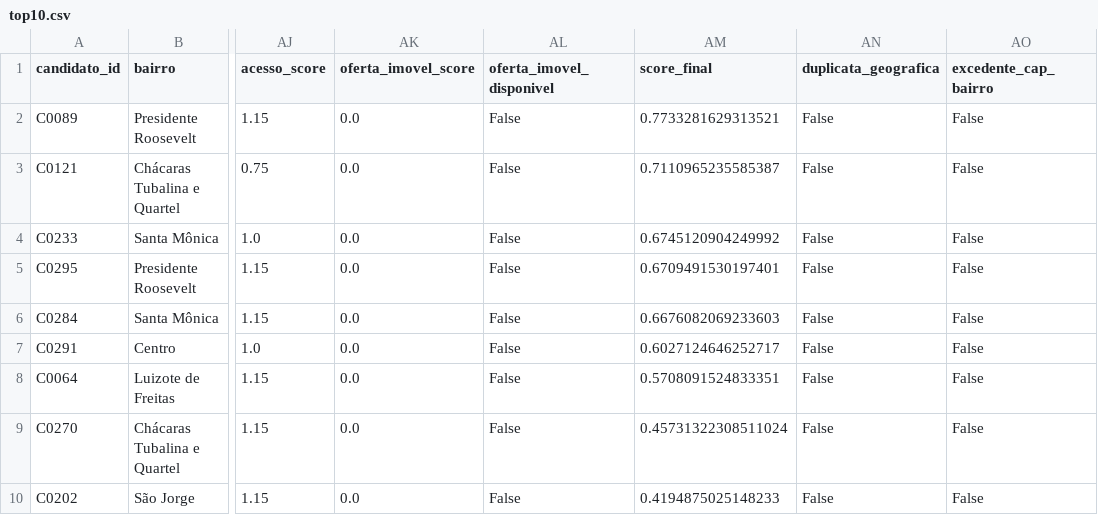
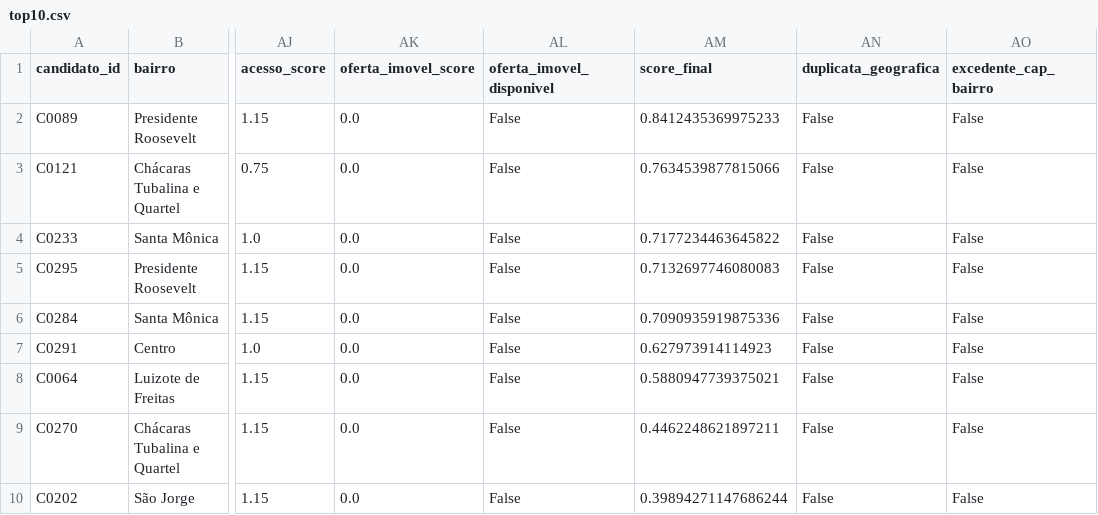
Before and after one commit to pablobarbosantos/novo_ponto, a CSV file: output/top10.csv, drawn as a sheet; only a part is shown, gaps mark what is left out; the diff names each change by its address in the sheet, - before the commit and + after, or states it on an @@ line.

```diff
--- a/output/top10.csv
+++ b/output/top10.csv
-AM2 (score_final): 0.7733281629313521
+AM2 (score_final): 0.8412435369975233
-AM3 (score_final): 0.7110965235585387
+AM3 (score_final): 0.7634539877815066
-AM4 (score_final): 0.6745120904249992
+AM4 (score_final): 0.7177234463645822
-AM5 (score_final): 0.6709491530197401
+AM5 (score_final): 0.7132697746080083
-AM6 (score_final): 0.6676082069233603
+AM6 (score_final): 0.7090935919875336
-AM7 (score_final): 0.6027124646252717
+AM7 (score_final): 0.627973914114923
-AM8 (score_final): 0.5708091524833351
+AM8 (score_final): 0.5880947739375021
-AM9 (score_final): 0.45731322308511024
+AM9 (score_final): 0.4462248621897211
-AM10 (score_final): 0.4194875025148233
+AM10 (score_final): 0.39894271147686244
```
Also changed, not shown: 7 other files.
